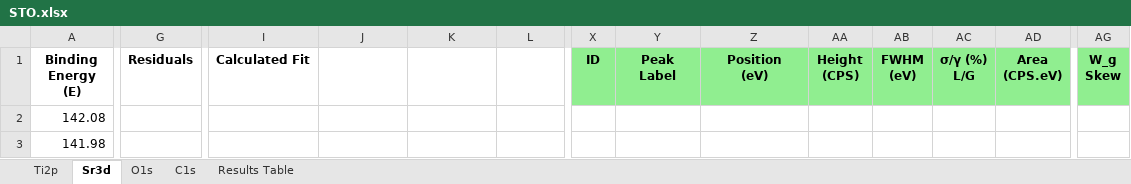
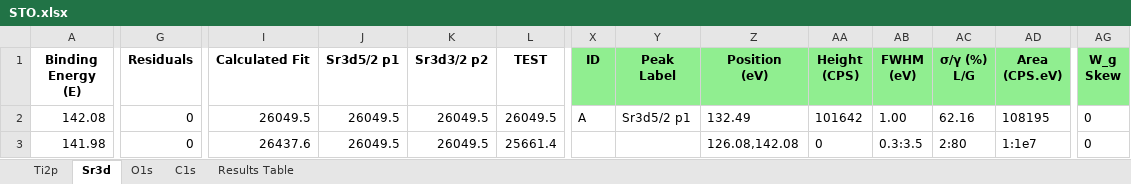
Before and after one commit to KherveFitting/KherveFitting, an Excel workbook: DATA/UKSAF/STO.xlsx, sheet Sr3d, drawn as a sheet; only a part is shown, gaps mark what is left out; values as stored, in another font and other column widths than the file's, no borders; charts and pictures not drawn; the diff covers the shown part only; the diff names each change by its address in the sheet, - before the commit and + after, or states it on an @@ line.

Commit message:
Resolve the offset issue in the peaks data in the excel

```diff
--- a/DATA/UKSAF/STO.xlsx (sheet Sr3d)
+++ b/DATA/UKSAF/STO.xlsx (sheet Sr3d)
-J1: (empty)
+J1: Sr3d5/2 p1
-K1: (empty)
+K1: Sr3d3/2 p2
-L1: (empty)
+L1: TEST
-G2:G3 (Residuals): (empty)
+G2:G3 (Residuals): 0
-I2 (Calculated Fit): (empty)
+I2 (Calculated Fit): 26049.5
-J2:J3 (Sr3d5/2 p1): (empty)
+J2:J3 (Sr3d5/2 p1): 26049.5
-K2:K3 (Sr3d3/2 p2): (empty)
+K2:K3 (Sr3d3/2 p2): 26049.5
-L2 (TEST): (empty)
+L2 (TEST): 26049.5
-X2 (ID): (empty)
+X2 (ID): A
-Y2 (Peak Label): (empty)
+Y2 (Peak Label): Sr3d5/2 p1
-Z2 (Position (eV)): (empty)
+Z2 (Position (eV)): 132.49
-AA2 (Height (CPS)): (empty)
+AA2 (Height (CPS)): 101642
-AB2 (FWHM (eV)): (empty)
+AB2 (FWHM (eV)): 1.00
-AC2 (σ/γ (%) L/G): (empty)
+AC2 (σ/γ (%) L/G): 62.16
-AD2 (Area (CPS.eV)): (empty)
+AD2 (Area (CPS.eV)): 108195
-AG2:AG3 (W_g Skew): (empty)
+AG2:AG3 (W_g Skew): 0
-I3 (Calculated Fit): (empty)
+I3 (Calculated Fit): 26437.6
-L3 (TEST): (empty)
+L3 (TEST): 25661.4
-Z3 (Position (eV)): (empty)
+Z3 (Position (eV)): 126.08,142.08
-AA3 (Height (CPS)): (empty)
+AA3 (Height (CPS)): 0
-AB3 (FWHM (eV)): (empty)
+AB3 (FWHM (eV)): 0.3:3.5
-AC3 (σ/γ (%) L/G): (empty)
+AC3 (σ/γ (%) L/G): 2:80
-AD3 (Area (CPS.eV)): (empty)
+AD3 (Area (CPS.eV)): 1:1e7
```
Also changed, not shown: 913 edited cells elsewhere in this sheet, sheet Ti2p, charts or pictures, 2 other files.
